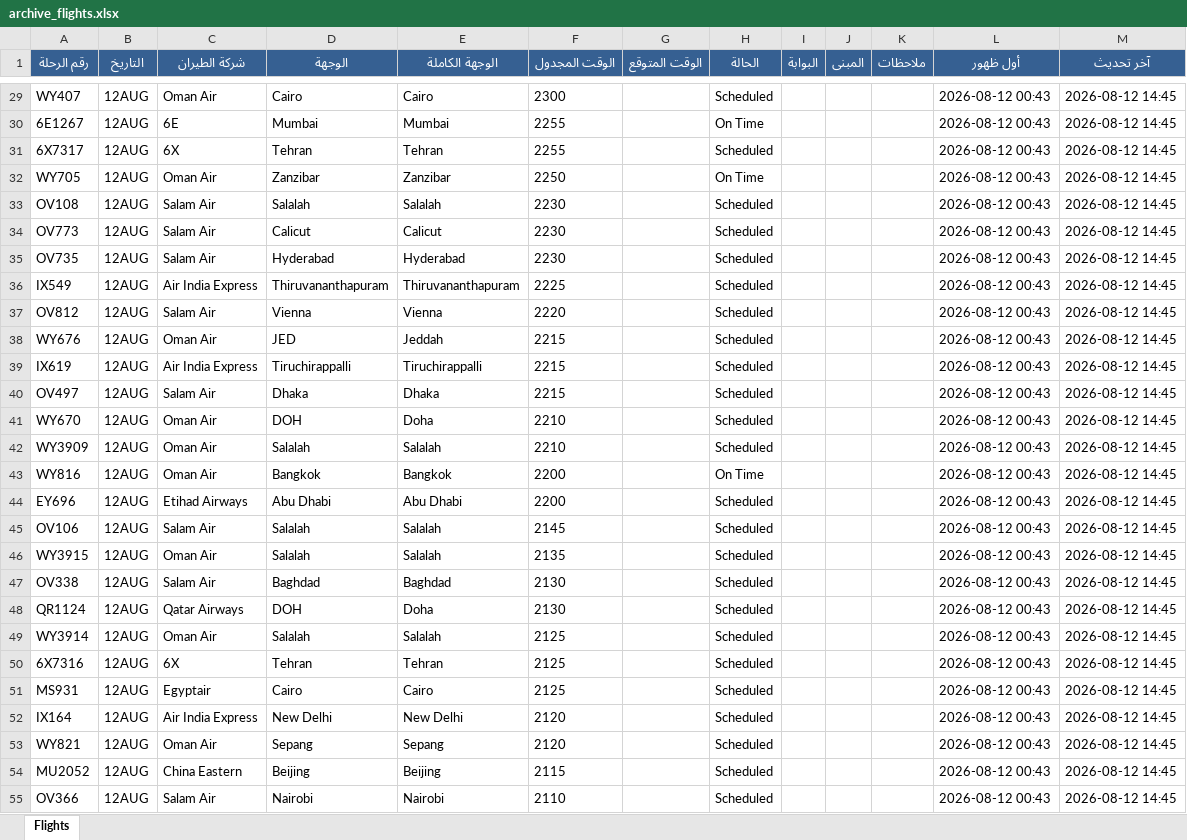
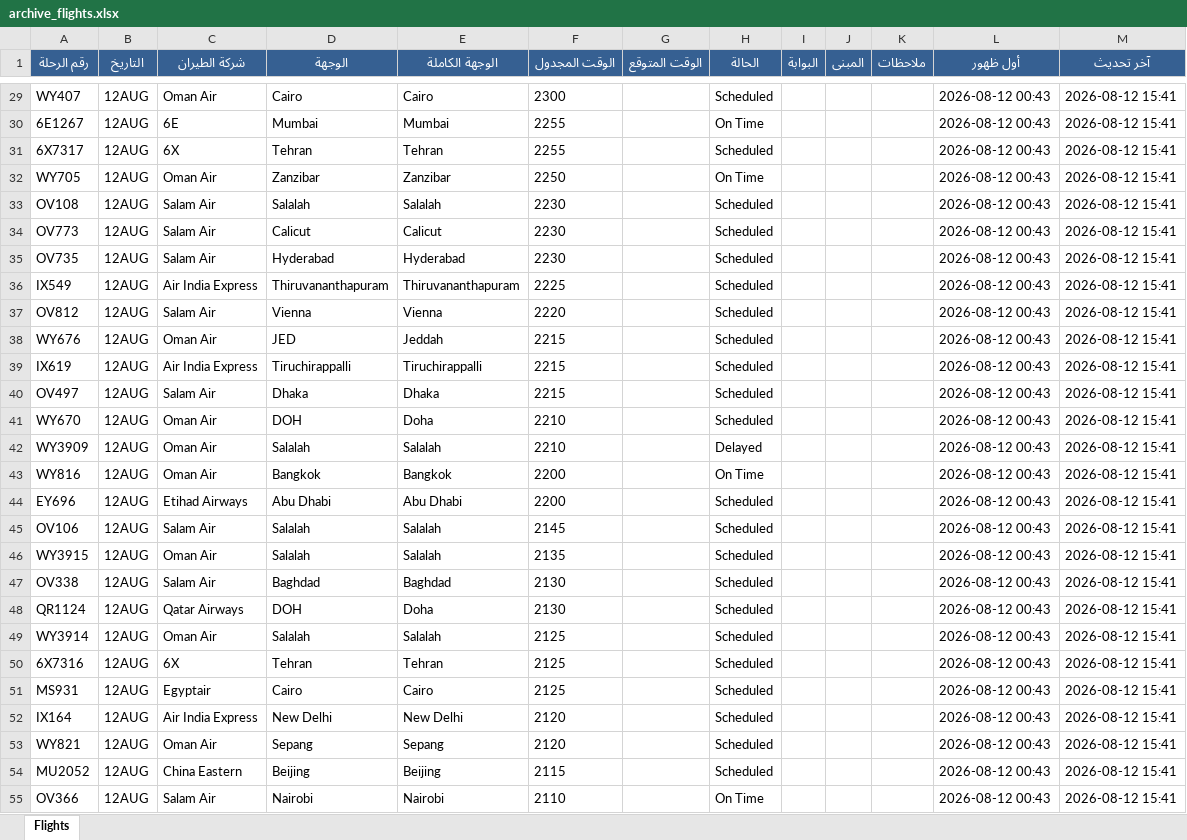
Before and after one commit to khalidsaif912/live-flights, an Excel workbook: flight_data/archive_flights.xlsx, sheet Flights, drawn as a sheet; only a part is shown, gaps mark what is left out; values as stored, in another font and other column widths than the file's, no borders; the diff covers the shown part only; the diff names each change by its address in the sheet, - before the commit and + after, or states it on an @@ line.

```diff
--- a/flight_data/archive_flights.xlsx (sheet Flights)
+++ b/flight_data/archive_flights.xlsx (sheet Flights)
-M29:M55 (آخر تحديث): 2026-08-12 14:45
+M29:M55 (آخر تحديث): 2026-08-12 15:41
-H42 (الحالة): Scheduled
+H42 (الحالة): Delayed
-H55 (الحالة): Scheduled
+H55 (الحالة): On Time
```
Also changed, not shown: 263 edited cells elsewhere in this sheet, flight_data/live_flights.xlsx, 3 other files.
